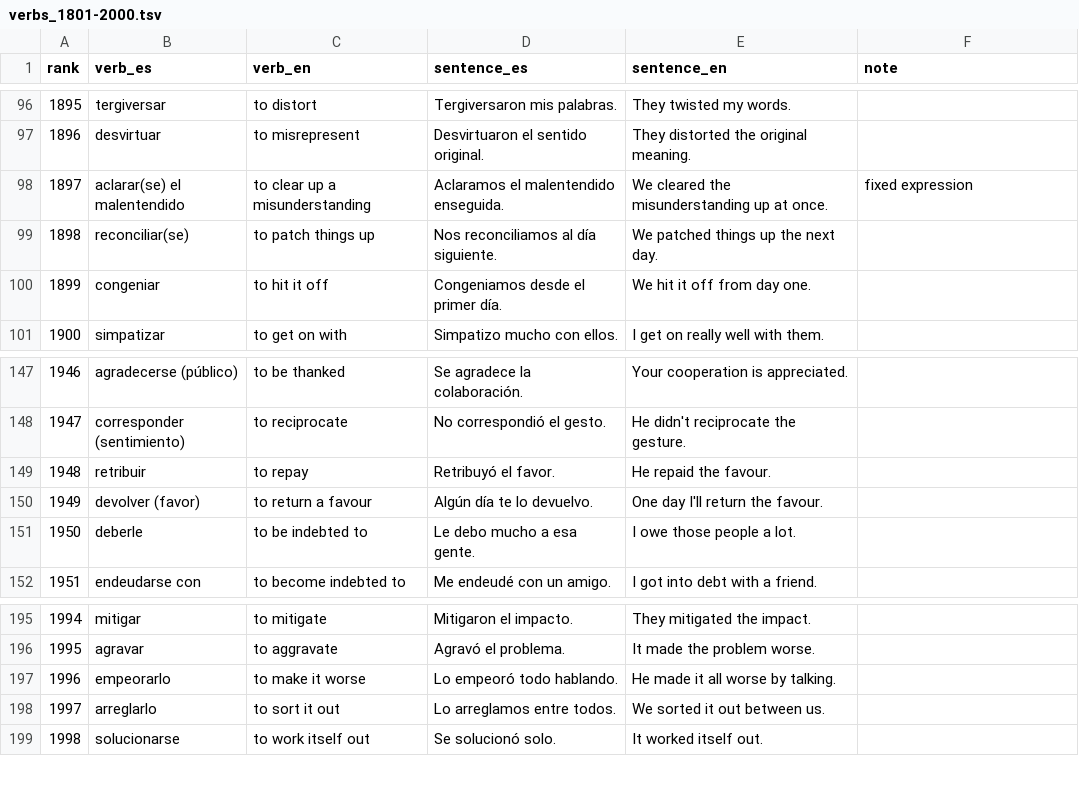
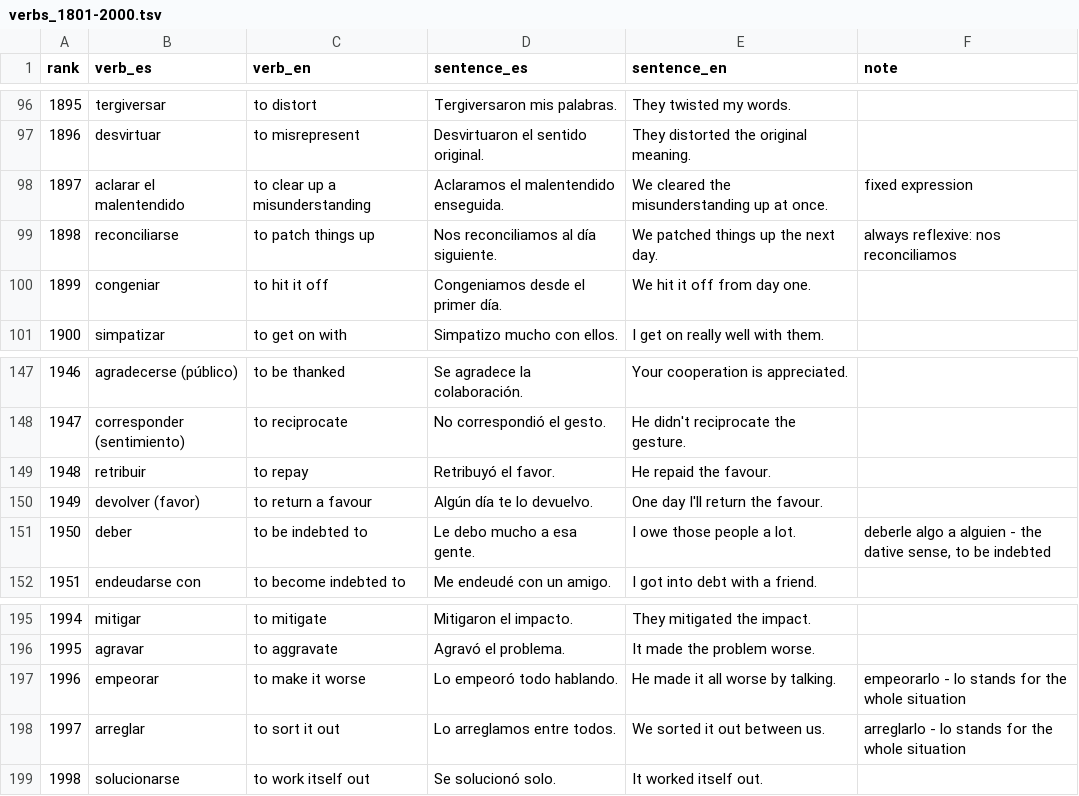
Before and after one commit to fuzzy-logic/2000-verbos, a TSV file: data/verbs_1801-2000.tsv, drawn as a sheet; only a part is shown, gaps mark what is left out.

```diff
--- a/data/verbs_1801-2000.tsv
+++ b/data/verbs_1801-2000.tsv
@@ -97,4 +97,4 @@ rank	verb_es	verb_en	sentence_es	sentence_en	note
 1896	desvirtuar	to misrepresent	Desvirtuaron el sentido original.	They distorted the original meaning.	
-1897	aclarar(se) el malentendido	to clear up a misunderstanding	Aclaramos el malentendido enseguida.	We cleared the misunderstanding up at once.	fixed expression
-1898	reconciliar(se)	to patch things up	Nos reconciliamos al día siguiente.	We patched things up the next day.	
+1897	aclarar el malentendido	to clear up a misunderstanding	Aclaramos el malentendido enseguida.	We cleared the misunderstanding up at once.	fixed expression
+1898	reconciliarse	to patch things up	Nos reconciliamos al día siguiente.	We patched things up the next day.	always reflexive: nos reconciliamos
 1899	congeniar	to hit it off	Congeniamos desde el primer día.	We hit it off from day one.	
@@ -150,3 +150,3 @@ rank	verb_es	verb_en	sentence_es	sentence_en	note
 1949	devolver (favor)	to return a favour	Algún día te lo devuelvo.	One day I'll return the favour.	
-1950	deberle	to be indebted to	Le debo mucho a esa gente.	I owe those people a lot.	
+1950	deber	to be indebted to	Le debo mucho a esa gente.	I owe those people a lot.	deberle algo a alguien - the dative sense, to be indebted
 1951	endeudarse con	to become indebted to	Me endeudé con un amigo.	I got into debt with a friend.	
@@ -196,4 +196,4 @@ rank	verb_es	verb_en	sentence_es	sentence_en	note
 1995	agravar	to aggravate	Agravó el problema.	It made the problem worse.	
-1996	empeorarlo	to make it worse	Lo empeoró todo hablando.	He made it all worse by talking.	
-1997	arreglarlo	to sort it out	Lo arreglamos entre todos.	We sorted it out between us.	
+1996	empeorar	to make it worse	Lo empeoró todo hablando.	He made it all worse by talking.	empeorarlo - lo stands for the whole situation
+1997	arreglar	to sort it out	Lo arreglamos entre todos.	We sorted it out between us.	arreglarlo - lo stands for the whole situation
 1998	solucionarse	to work itself out	Se solucionó solo.	It worked itself out.	
```
Also changed, not shown: data/verbs_1401-1600.tsv, data/verbs_1601-1800.tsv, 4 other files.
